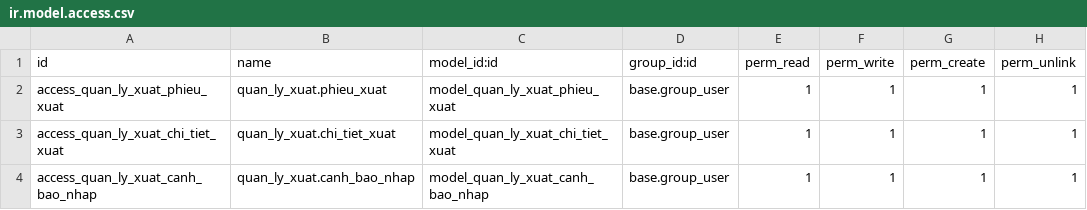
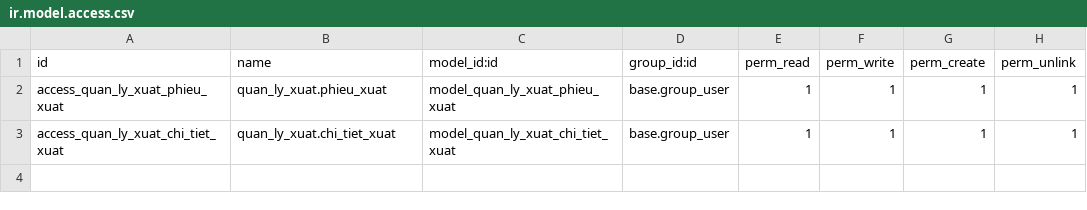
Before and after one commit to haole0810/MIS-ThienThoi, a CSV file: my_addons/quan_ly_xuat/security/ir.model.access.csv, drawn as a sheet.

Commit message:
Fix xuat_kho

```diff
--- a/my_addons/quan_ly_xuat/security/ir.model.access.csv
+++ b/my_addons/quan_ly_xuat/security/ir.model.access.csv
@@ -3,2 +3 @@ access_quan_ly_xuat_phieu_xuat,quan_ly_xuat.phieu_xuat,model_quan_ly_xuat_phieu_
 access_quan_ly_xuat_chi_tiet_xuat,quan_ly_xuat.chi_tiet_xuat,model_quan_ly_xuat_chi_tiet_xuat,base.group_user,1,1,1,1
-access_quan_ly_xuat_canh_bao_nhap,quan_ly_xuat.canh_bao_nhap,model_quan_ly_xuat_canh_bao_nhap,base.group_user,1,1,1,1
```
Also changed, not shown: 2 other files.
